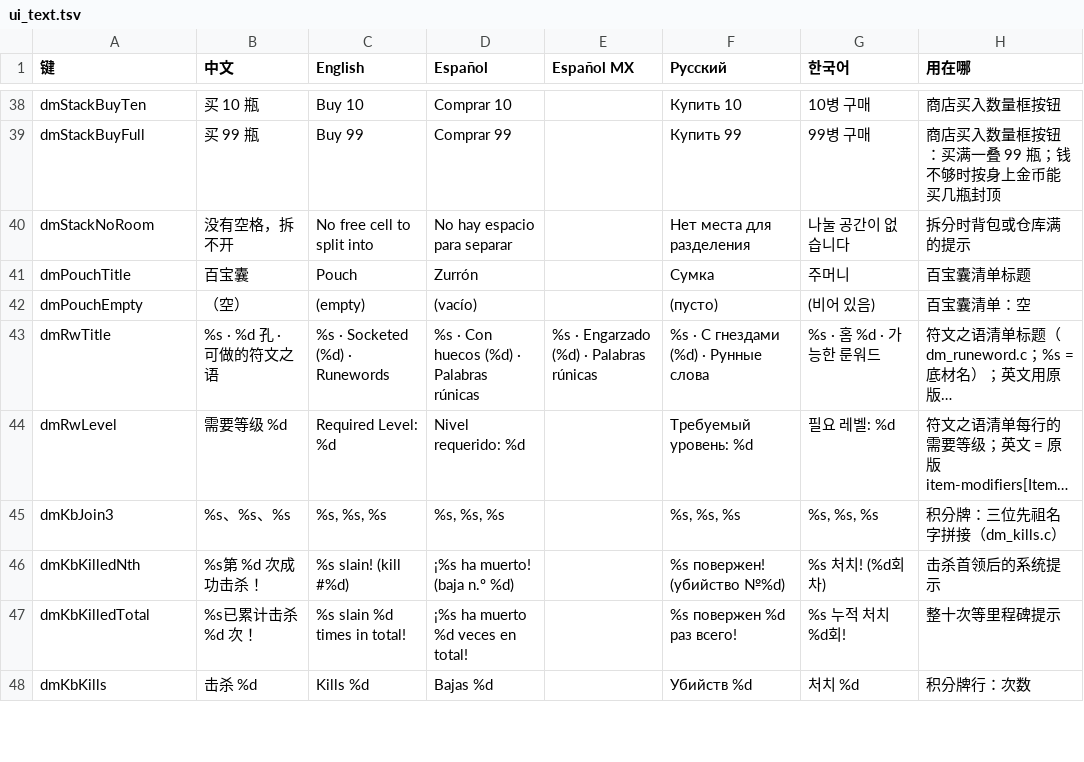
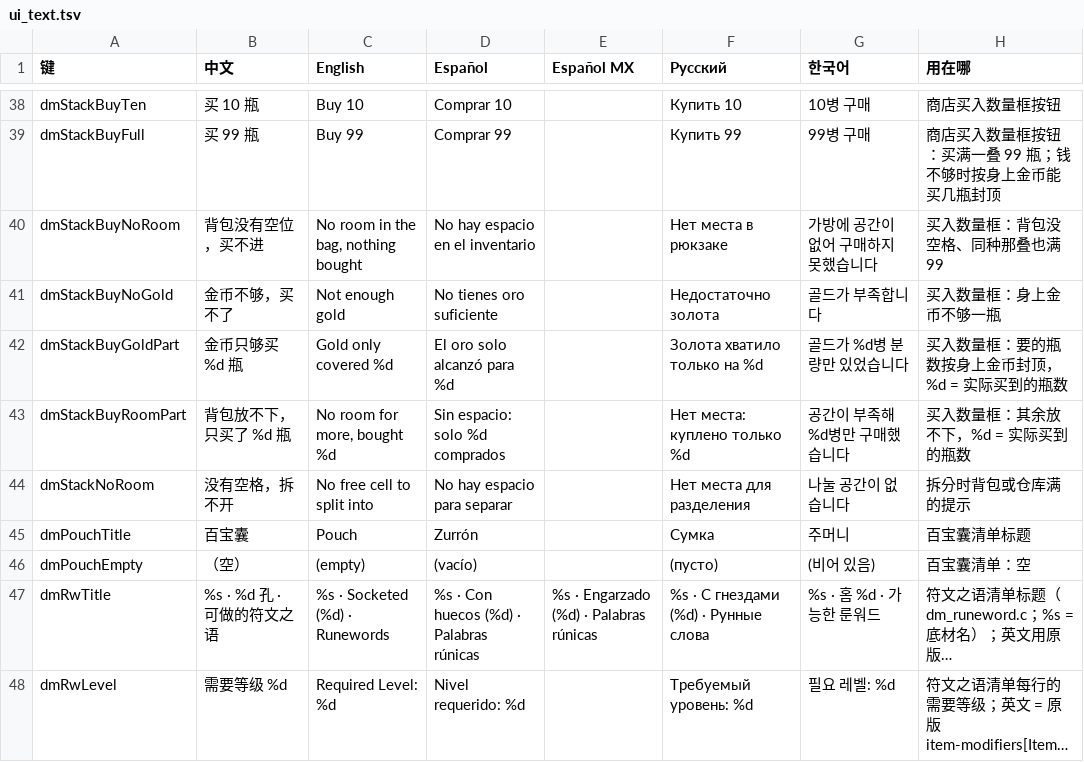
Before and after one commit to augustxxx-debug/d2r-mobile-plus, a TSV file: dm/i18n/ui_text.tsv, drawn as a sheet; only a part is shown, gaps mark what is left out; the shorter side is filled out with more unchanged rows; long unchanged cells end in …; the diff names each change by its address in the sheet, - before the commit and + after, or states it on an @@ line.

```diff
--- a/dm/i18n/ui_text.tsv
+++ b/dm/i18n/ui_text.tsv
+row 40: dmStackBuyNoRoom | 背包没有空位，买不进 | No room in the bag, nothing bought | No hay espacio en el inventario |  | Нет места в рюкзаке | 가방에 공간이 없어 구매하지 못했습니다 | 买入数量框：背包没空格、同种那叠也满 99
+row 41: dmStackBuyNoGold | 金币不够，买不了 | Not enough gold | No tienes oro suficiente |  | Недостаточно золота | 골드가 부족합니다 | 买入数量框：身上金币不够一瓶
+row 42: dmStackBuyGoldPart | 金币只够买 %d 瓶 | Gold only covered %d | El oro solo alcanzó para %d |  | Золота хватило только на %d | 골드가 %d병 분량만 있었습니다 | 买入数量框：要的瓶数按身上金币封顶，%d = 实际买到的瓶数
+row 43: dmStackBuyRoomPart | 背包放不下，只买了 %d 瓶 | No room for more, bought %d | Sin espacio: solo %d comprados |  | Нет места: куплено только %d | 공간이 부족해 %d병만 구매했습니다 | 买入数量框：其余放不下，%d = 实际买到的瓶数
```
Also changed, not shown: 5 other files.
